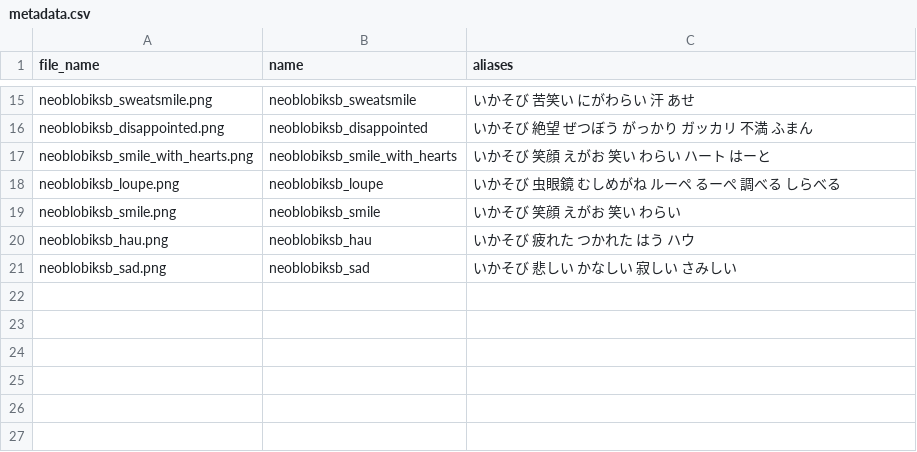
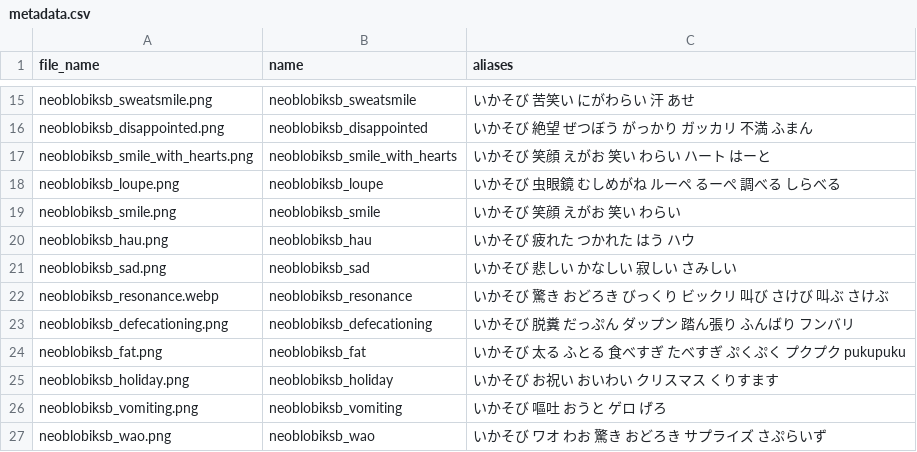
Before and after one commit to ikasoba/NeoBlobIksb, a CSV file: metadata.csv, drawn as a sheet; only a part is shown, gaps mark what is left out.

```diff
--- a/metadata.csv
+++ b/metadata.csv
@@ -21 +21,7 @@ neoblobiksb_hau.png,neoblobiksb_hau,いかそび 疲れた つかれた はう
 neoblobiksb_sad.png,neoblobiksb_sad,いかそび 悲しい かなしい 寂しい さみしい
+neoblobiksb_resonance.webp,neoblobiksb_resonance,いかそび 驚き おどろき びっくり ビックリ 叫び さけび 叫ぶ さけぶ
+neoblobiksb_defecationing.png,neoblobiksb_defecationing,いかそび 脱糞 だっぷん ダップン 踏ん張り ふんばり フンバリ
+neoblobiksb_fat.png,neoblobiksb_fat,いかそび 太る ふとる 食べすぎ たべすぎ ぷくぷく プクプク pukupuku
+neoblobiksb_holiday.png,neoblobiksb_holiday,いかそび お祝い おいわい クリスマス くりすます
+neoblobiksb_vomiting.png,neoblobiksb_vomiting,いかそび 嘔吐 おうと ゲロ げろ
+neoblobiksb_wao.png,neoblobiksb_wao,いかそび ワオ わお 驚き おどろき サプライズ さぷらいず
```
Also changed, not shown: 5 other files.
